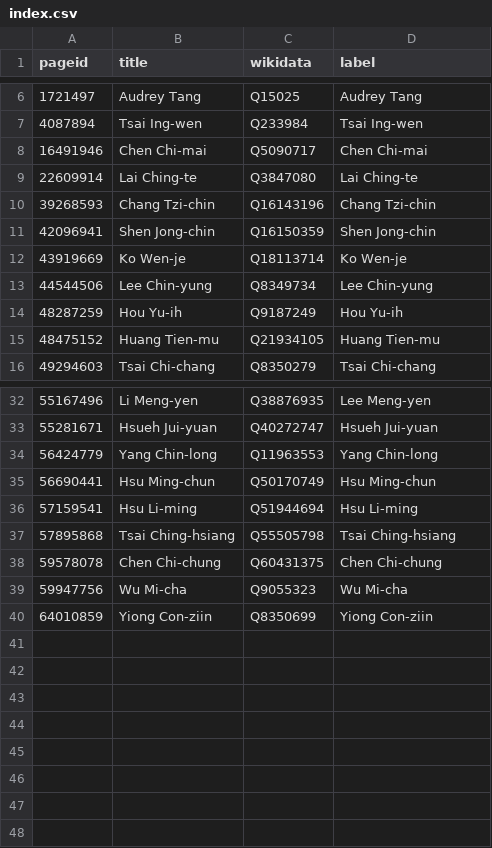
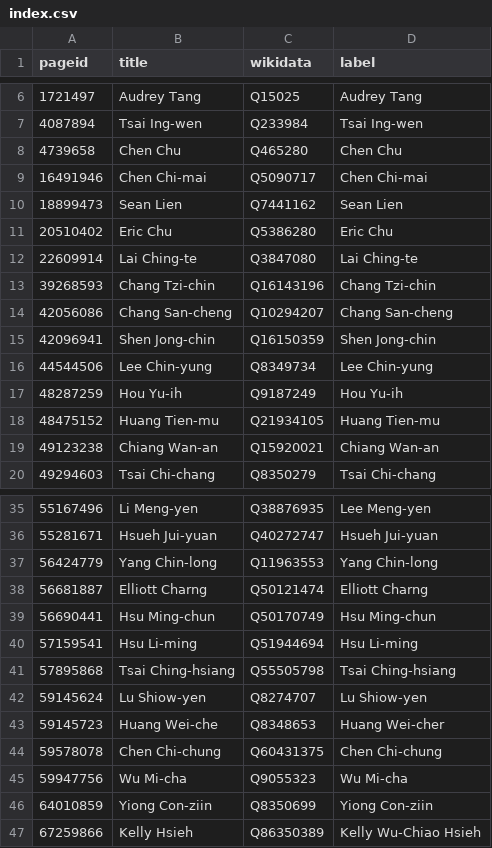
Before and after one commit to every-politician-scrapers/taiwan, a CSV file: enwiki/index.csv, drawn as a sheet; only a part is shown, gaps mark what is left out; the diff covers the shown part only.

```diff
--- a/enwiki/index.csv
+++ b/enwiki/index.csv
@@ -7,7 +7,10 @@ pageid,title,wikidata,label
 4087894,Tsai Ing-wen,Q233984,Tsai Ing-wen
+4739658,Chen Chu,Q465280,Chen Chu
 16491946,Chen Chi-mai,Q5090717,Chen Chi-mai
+18899473,Sean Lien,Q7441162,Sean Lien
+20510402,Eric Chu,Q5386280,Eric Chu
 22609914,Lai Ching-te,Q3847080,Lai Ching-te
 39268593,Chang Tzi-chin,Q16143196,Chang Tzi-chin
+42056086,Chang San-cheng,Q10294207,Chang San-cheng
 42096941,Shen Jong-chin,Q16150359,Shen Jong-chin
-43919669,Ko Wen-je,Q18113714,Ko Wen-je
 44544506,Lee Chin-yung,Q8349734,Lee Chin-yung
@@ -15,2 +18,3 @@ pageid,title,wikidata,label
 48475152,Huang Tien-mu,Q21934105,Huang Tien-mu
+49123238,Chiang Wan-an,Q15920021,Chiang Wan-an
 49294603,Tsai Chi-chang,Q8350279,Tsai Chi-chang
@@ -34,2 +37,3 @@ pageid,title,wikidata,label
 56424779,Yang Chin-long,Q11963553,Yang Chin-long
+56681887,Elliott Charng,Q50121474,Elliott Charng
 56690441,Hsu Ming-chun,Q50170749,Hsu Ming-chun
@@ -37,2 +41,4 @@ pageid,title,wikidata,label
 57895868,Tsai Ching-hsiang,Q55505798,Tsai Ching-hsiang
+59145624,Lu Shiow-yen,Q8274707,Lu Shiow-yen
+59145723,Huang Wei-che,Q8348653,Huang Wei-cher
 59578078,Chen Chi-chung,Q60431375,Chen Chi-chung
@@ -40 +46,2 @@ pageid,title,wikidata,label
 64010859,Yiong Con-ziin,Q8350699,Yiong Con-ziin
+67259866,Kelly Hsieh,Q86350389,Kelly Wu-Chiao Hsieh
```
Also changed, not shown: 1 removed row elsewhere in this file, enwiki/csv/22609914.csv, enwiki/csv/349072.csv, 29 other files.
